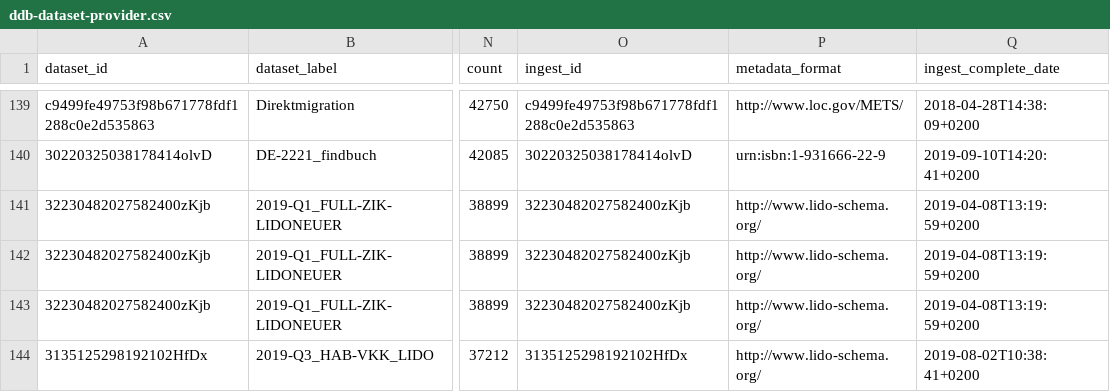
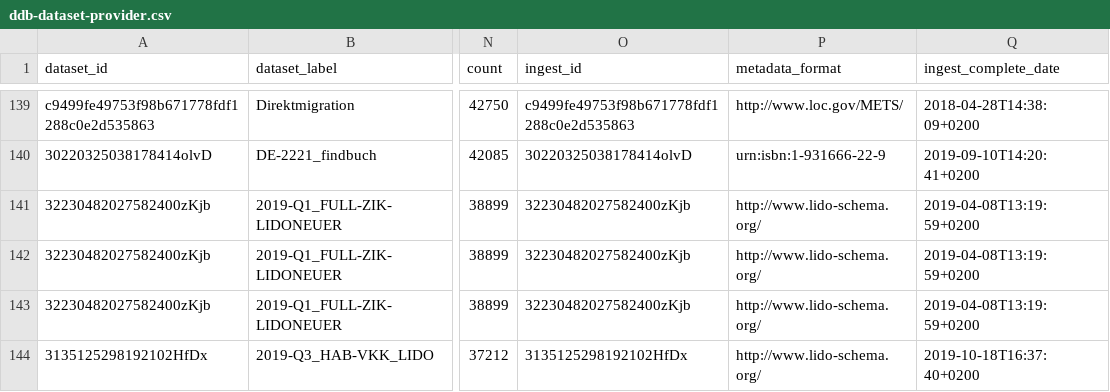
Before and after one commit to Deutsche-Digitale-Bibliothek/ddblabs-ddbtools-statistic, a CSV file: ddb-dataset-provider.csv, drawn as a sheet; only a part is shown, gaps mark what is left out; the diff covers the shown part only; the diff names each change by its address in the sheet, - before the commit and + after, or states it on an @@ line.

Commit message:
Aktualisierung von ddb-dataset-provider.csv am 2019-10-21T09:14:39+0200.

```diff
--- a/ddb-dataset-provider.csv
+++ b/ddb-dataset-provider.csv
-Q144 (ingest_complete_date): 2019-08-02T10:38:41+0200
+Q144 (ingest_complete_date): 2019-10-18T16:37:40+0200
```
Also changed, not shown: 1 added row and 5 edited cells elsewhere in this file.
